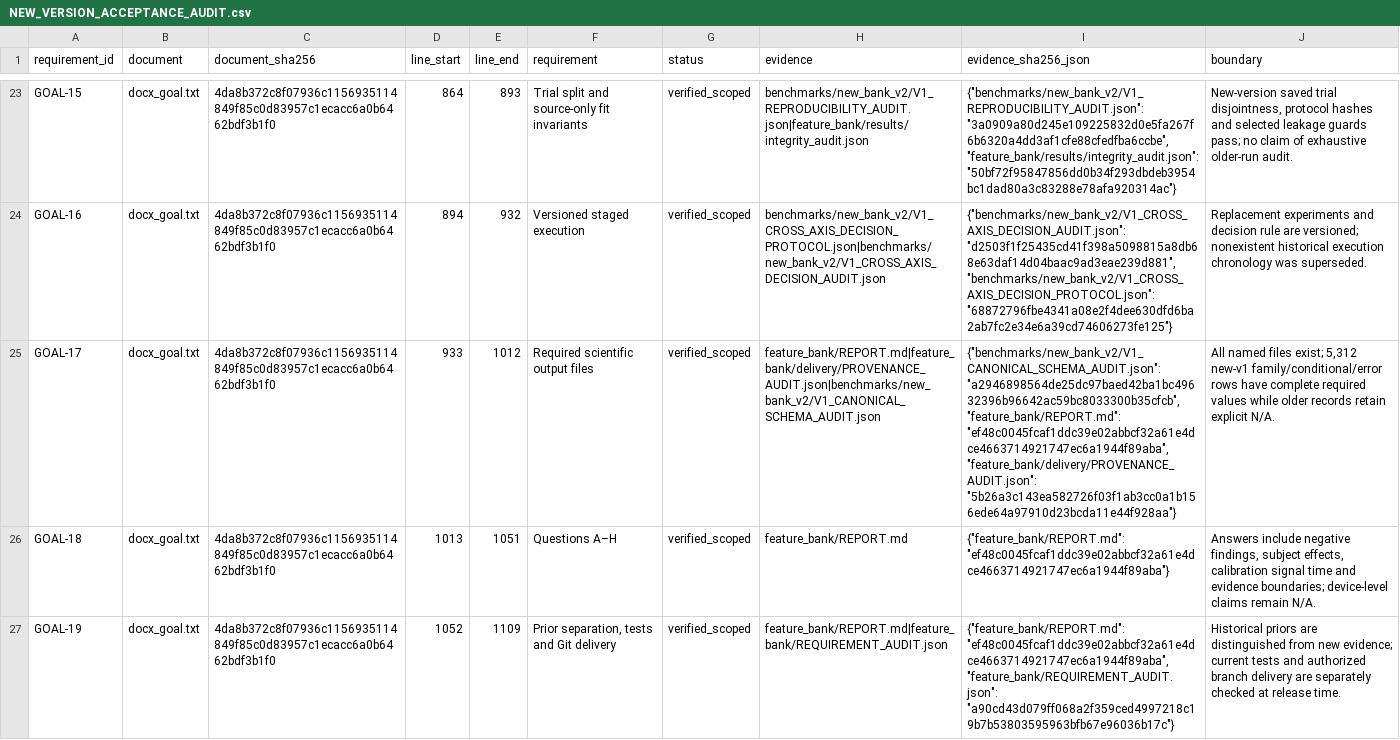
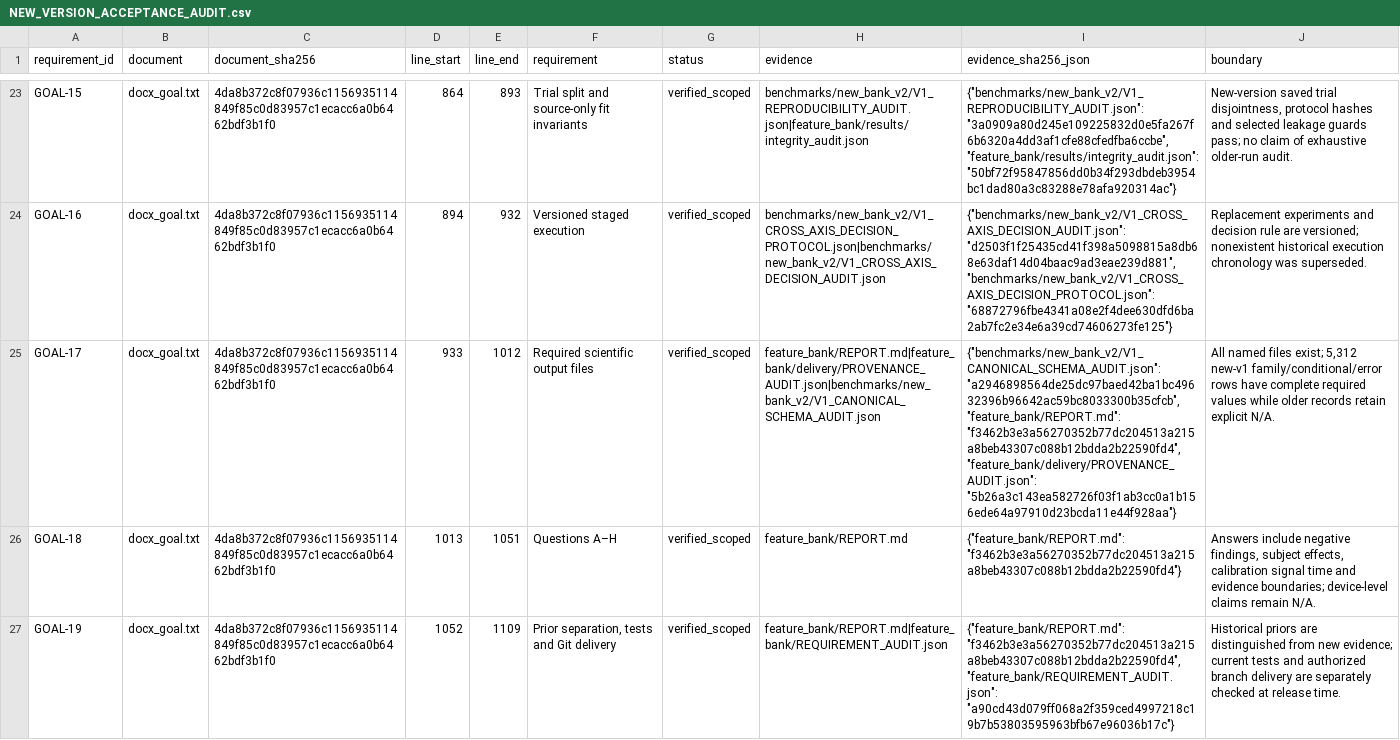
Before and after one commit to boyandong/emg-imu-human-in-the-loop, a CSV file: emgimu_classifier/feature_bank/NEW_VERSION_ACCEPTANCE_AUDIT.csv, drawn as a sheet; only a part is shown, gaps mark what is left out; the diff covers the shown part only; the diff names each change by its address in the sheet, - before the commit and + after, or states it on an @@ line.

```diff
--- a/emgimu_classifier/feature_bank/NEW_VERSION_ACCEPTANCE_AUDIT.csv
+++ b/emgimu_classifier/feature_bank/NEW_VERSION_ACCEPTANCE_AUDIT.csv
-I25 (evidence_sha256_json): …"a2946898564de25dc97baed42ba1bc49632396b96642ac59bc8033300b35cfcb", "feature_bank/REPORT.md": "ef48c0045fcaf1ddc39e02abbcf32a61e4dce4663714921747ec6a1944f89aba", "feature_bank/delivery/PROVENANCE_AUDIT.json": "5b26a3c143ea582726f03f1ab3cc0a1b156ede64a97910d23bcda11e44f928aa"}
+I25 (evidence_sha256_json): …"a2946898564de25dc97baed42ba1bc49632396b96642ac59bc8033300b35cfcb", "feature_bank/REPORT.md": "f3462b3e3a56270352b77dc204513a215a8beb43307c088b12bdda2b22590fd4", "feature_bank/delivery/PROVENANCE_AUDIT.json": "5b26a3c143ea582726f03f1ab3cc0a1b156ede64a97910d23bcda11e44f928aa"}
-I26 (evidence_sha256_json): {"feature_bank/REPORT.md": "ef48c0045fcaf1ddc39e02abbcf32a61e4dce4663714921747ec6a1944f89aba"}
+I26 (evidence_sha256_json): {"feature_bank/REPORT.md": "f3462b3e3a56270352b77dc204513a215a8beb43307c088b12bdda2b22590fd4"}
-I27 (evidence_sha256_json): {"feature_bank/REPORT.md": "ef48c0045fcaf1ddc39e02abbcf32a61e4dce4663714921747ec6a1944f89aba", "feature_bank/REQUIREMENT_AUDIT.json": "a90cd43d079ff068a2f359ced4997218c19b7b53803595963bfb67e96036b17c"}
+I27 (evidence_sha256_json): {"feature_bank/REPORT.md": "f3462b3e3a56270352b77dc204513a215a8beb43307c088b12bdda2b22590fd4", "feature_bank/REQUIREMENT_AUDIT.json": "a90cd43d079ff068a2f359ced4997218c19b7b53803595963bfb67e96036b17c"}
```
Also changed, not shown: 9 edited cells elsewhere in this file, 5 other files.
